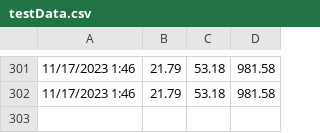
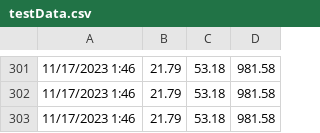
Before and after one commit to NevilleElieh/AstroCultivators, a CSV file: Web Application/Front End/Website/testData.csv, drawn as a sheet; only a part is shown, gaps mark what is left out.

```diff
--- a/Web Application/Front End/Website/testData.csv
+++ b/Web Application/Front End/Website/testData.csv
@@ -302 +302,2 @@
 11/17/2023 1:46,21.79,53.18,981.58
+11/17/2023 1:46,21.79,53.18,981.58
```
Also changed, not shown: 4 other files.
